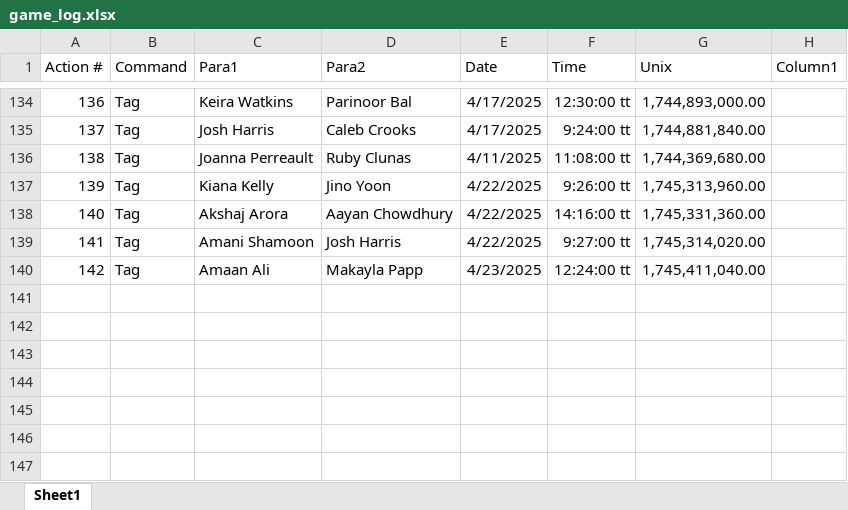
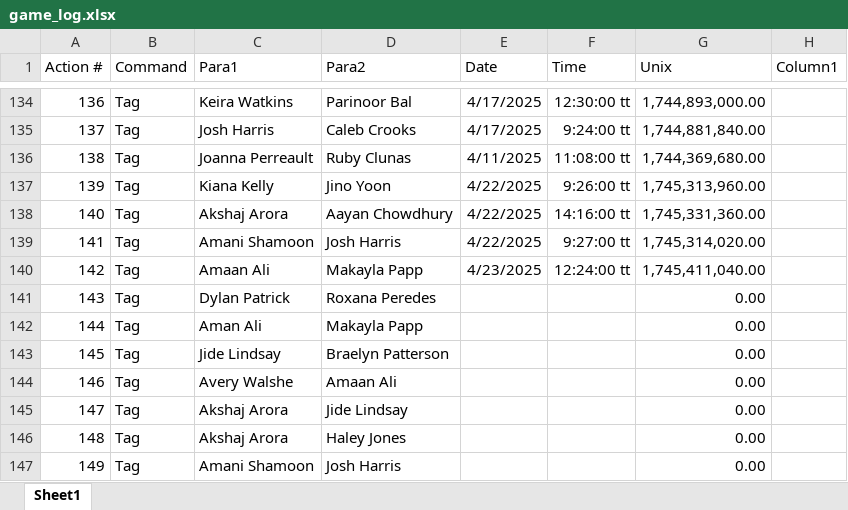
Before and after one commit to SalishGradTag/SalishGradTag.github.io, an Excel workbook: src/game_log.xlsx, sheet Sheet1, drawn as a sheet; only a part is shown, gaps mark what is left out; values as stored, in another font and other column widths than the file's, no borders; table styles not drawn; the diff names each change by its address in the sheet, - before the commit and + after, or states it on an @@ line.

Commit message:
fix

```diff
--- a/src/game_log.xlsx (sheet Sheet1)
+++ b/src/game_log.xlsx (sheet Sheet1)
+row 141: 143 | Tag | Dylan Patrick | Roxana Peredes |  |  | 0.00
+row 142: 144 | Tag | Aman Ali | Makayla Papp |  |  | 0.00
+row 143: 145 | Tag | Jide Lindsay | Braelyn Patterson |  |  | 0.00
+row 144: 146 | Tag | Avery Walshe | Amaan Ali |  |  | 0.00
+row 145: 147 | Tag | Akshaj Arora | Jide Lindsay |  |  | 0.00
+row 146: 148 | Tag | Akshaj Arora | Haley Jones |  |  | 0.00
+row 147: 149 | Tag | Amani Shamoon | Josh Harris |  |  | 0.00
```
